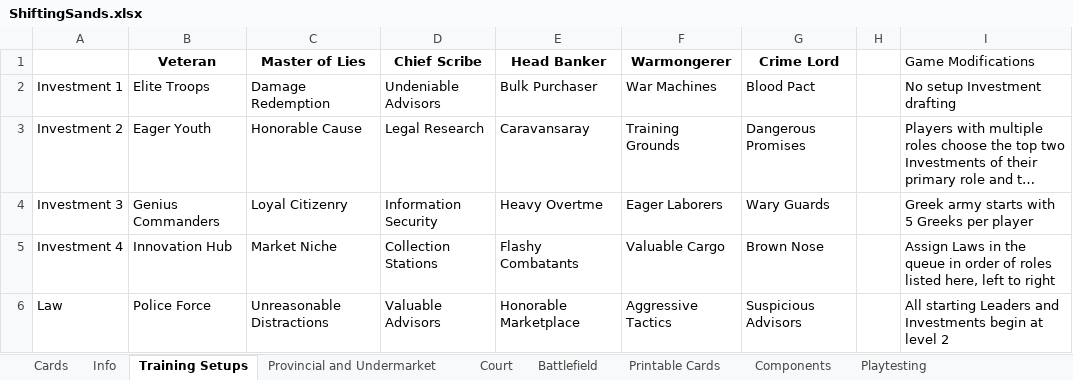
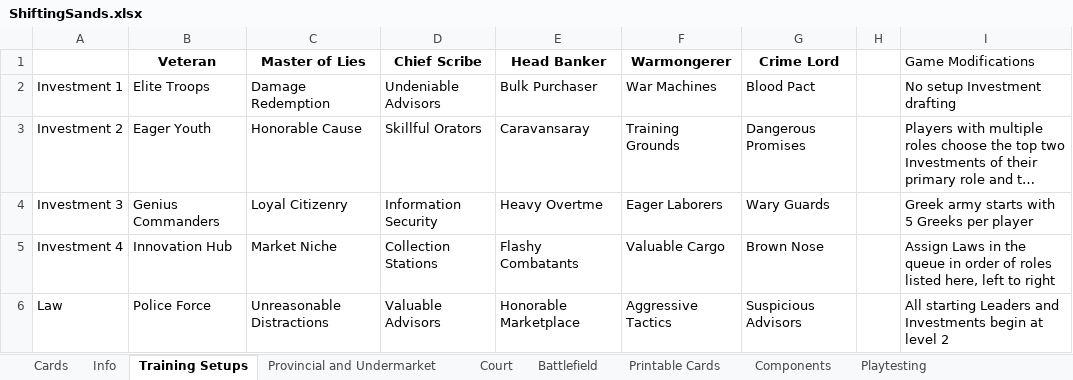
Before and after one commit to bdonet/ShiftingSands, an Excel workbook: ShiftingSands.xlsx, sheet Training Setups, drawn as a sheet; only a part is shown; long unchanged cells end in …; values as stored, in another font and other column widths than the file's, no borders; the diff covers the shown part only; the diff names each change by its address in the sheet, - before the commit and + after, or states it on an @@ line.

Commit message:
Rebuilt Training run in excel sheet and made Veteran Training book

```diff
--- a/ShiftingSands.xlsx (sheet Training Setups)
+++ b/ShiftingSands.xlsx (sheet Training Setups)
-D3 (Chief Scribe): Legal Research
+D3 (Chief Scribe): Skillful Orators
```
Also changed, not shown: 7 added rows, 7 removed rows and 21 edited cells elsewhere in this sheet, sheet Printable Cards, sheet Battlefield, sheet Cards, sheet Court, sheet Provincial and Undermarket, formulas that keep their value, charts or pictures, 1 other file.
